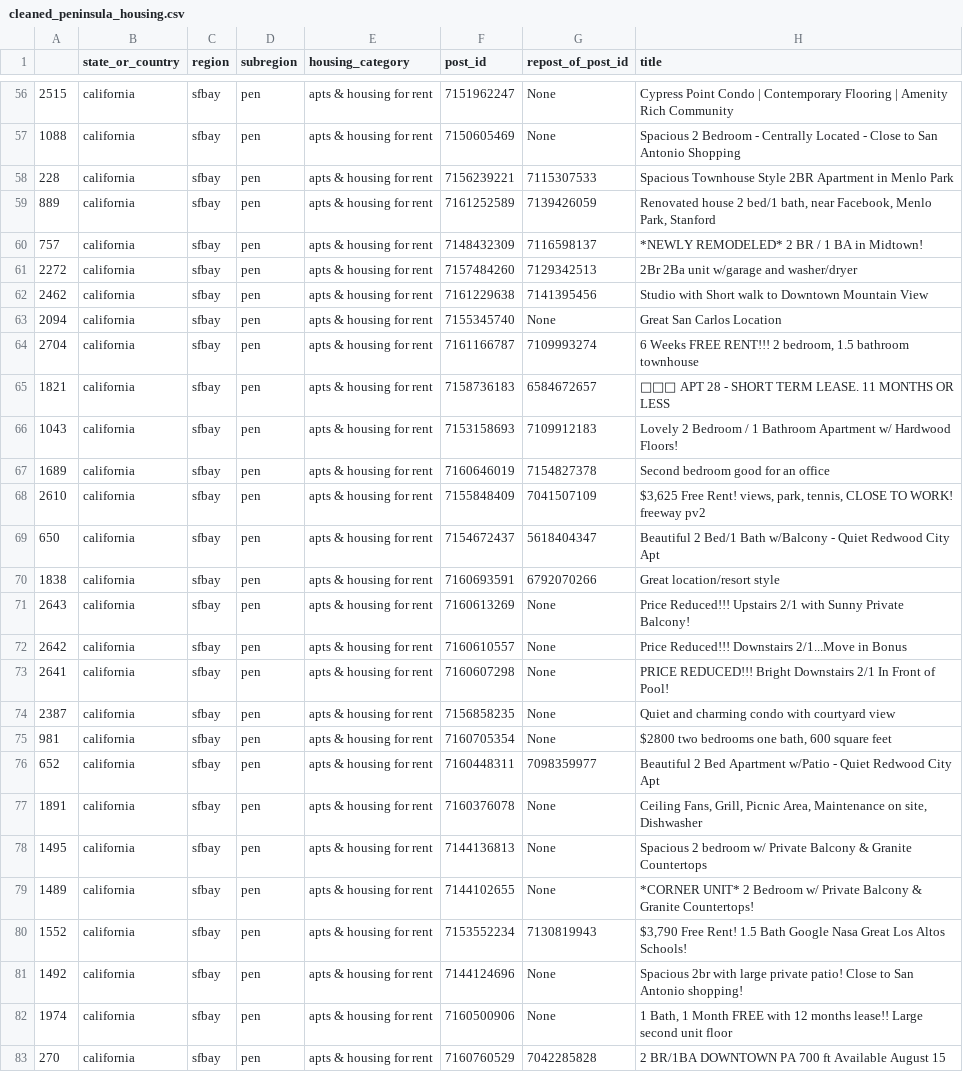
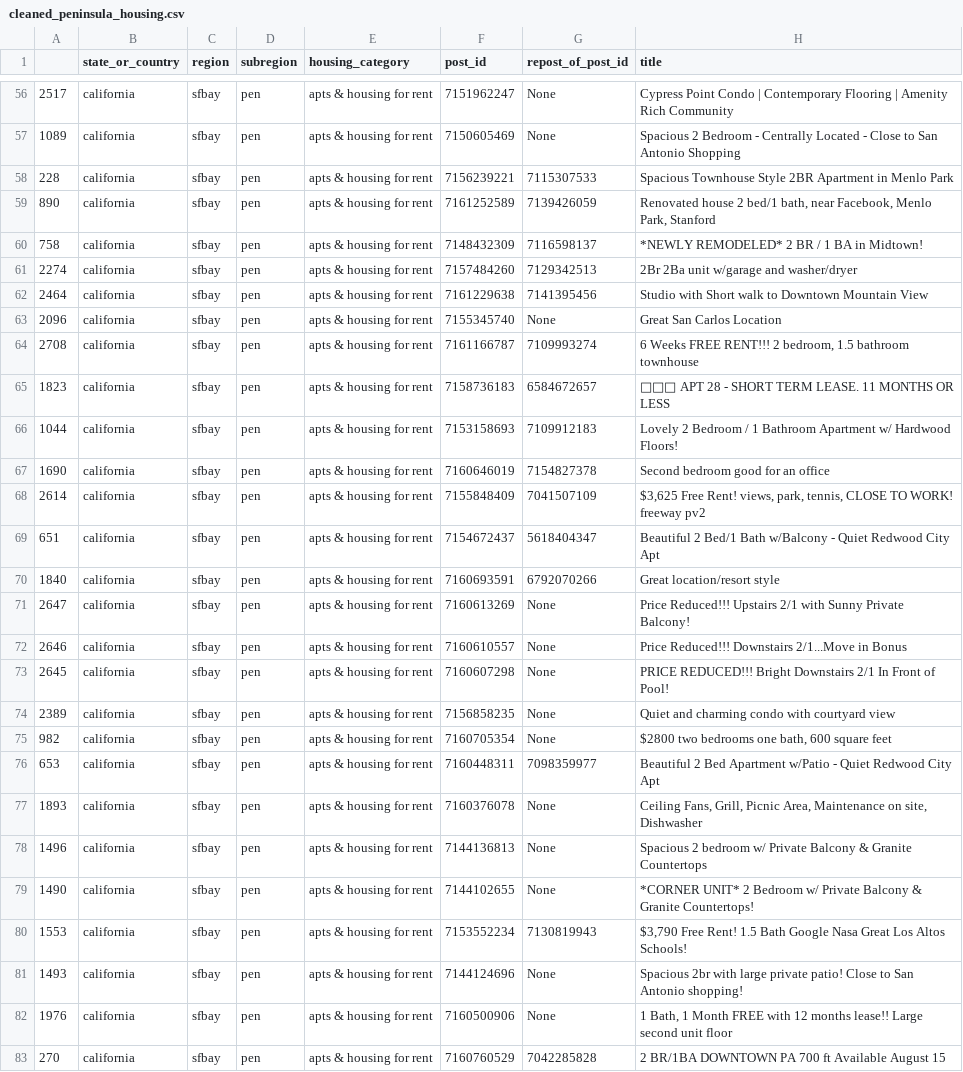
Before and after one commit to irahorecka/auto-craigslist-housing, a CSV file: data/cleaned_peninsula_housing.csv, drawn as a sheet; only a part is shown, gaps mark what is left out; the diff covers the shown part only; the diff names each change by its address in the sheet, - before the commit and + after, or states it on an @@ line.

```diff
--- a/data/cleaned_peninsula_housing.csv
+++ b/data/cleaned_peninsula_housing.csv
-A56: 2515
+A56: 2517
-A57: 1088
+A57: 1089
-A59: 889
+A59: 890
-A60: 757
+A60: 758
-A61: 2272
+A61: 2274
-A62: 2462
+A62: 2464
-A63: 2094
+A63: 2096
-A64: 2704
+A64: 2708
-A65: 1821
+A65: 1823
-A66: 1043
+A66: 1044
-A67: 1689
+A67: 1690
-A68: 2610
+A68: 2614
-A69: 650
+A69: 651
-A70: 1838
+A70: 1840
-A71: 2643
+A71: 2647
-A72: 2642
+A72: 2646
-A73: 2641
+A73: 2645
-A74: 2387
+A74: 2389
-A75: 981
+A75: 982
-A76: 652
+A76: 653
-A77: 1891
+A77: 1893
-A78: 1495
+A78: 1496
-A79: 1489
+A79: 1490
-A80: 1552
+A80: 1553
-A81: 1492
+A81: 1493
-A82: 1974
+A82: 1976
```
Also changed, not shown: 91 edited cells elsewhere in this file, data/CraigslistHousing_california_pen.csv, 1 other file.
